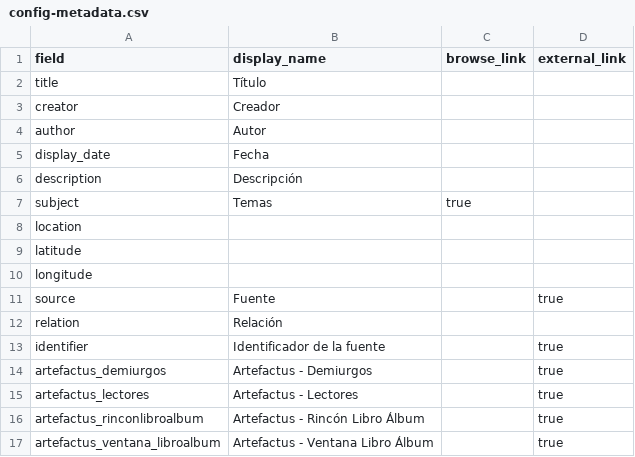
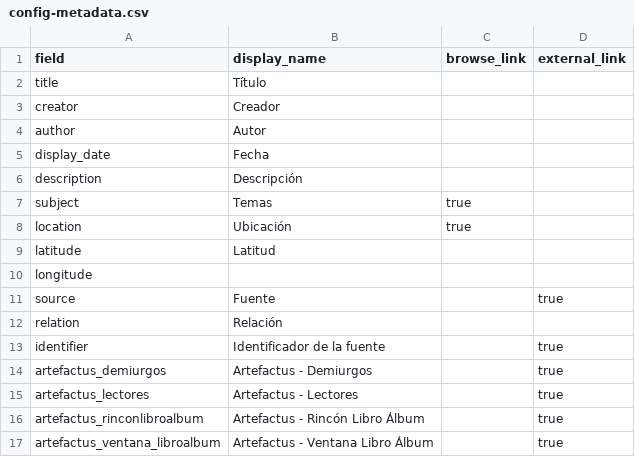
Before and after one commit to saracolh/rock_colombiano, a CSV file: _data/config-metadata.csv, drawn as a sheet; the diff names each change by its address in the sheet, - before the commit and + after, or states it on an @@ line.

Commit message:
Update config-metadata.csv

```diff
--- a/_data/config-metadata.csv
+++ b/_data/config-metadata.csv
-B8 (display_name): (empty)
+B8 (display_name): Ubicación
-C8 (browse_link): (empty)
+C8 (browse_link): true
-B9 (display_name): (empty)
+B9 (display_name): Latitud
```
